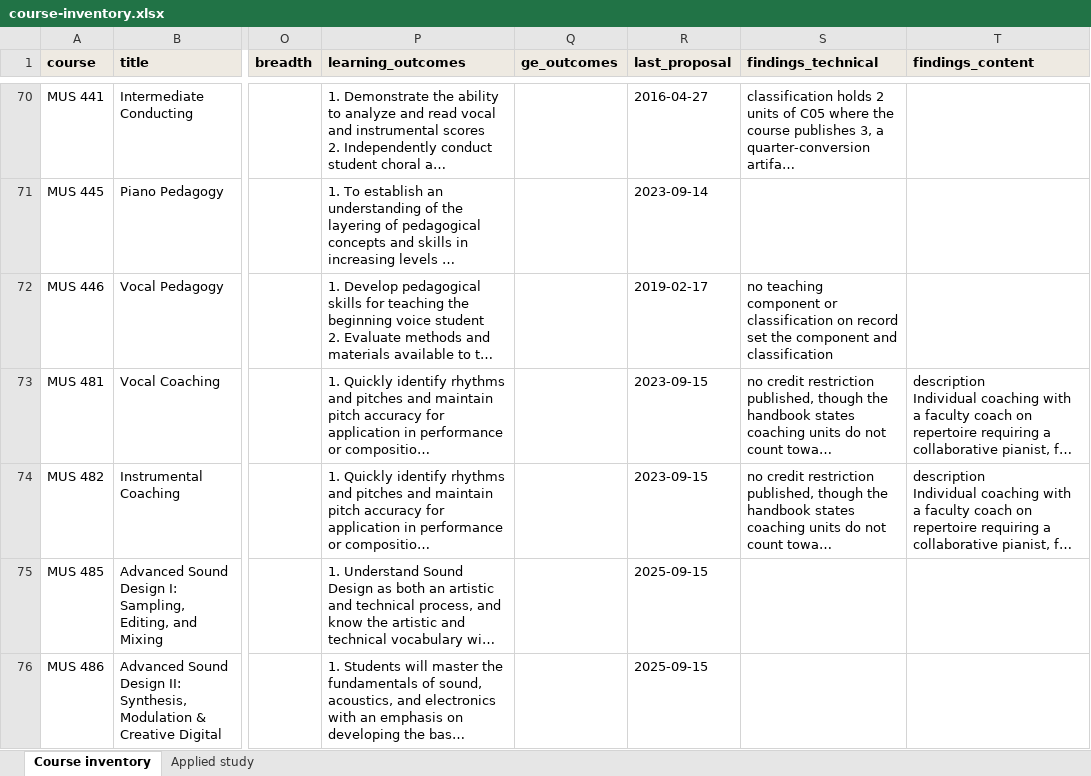
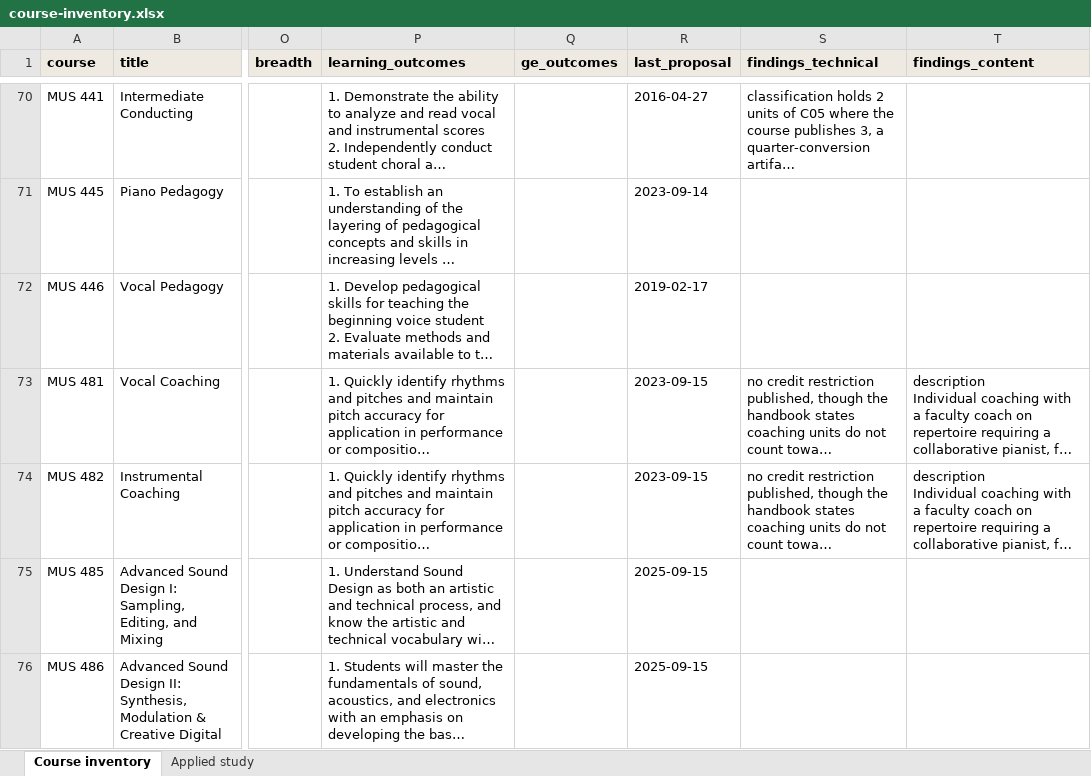
Before and after one commit to csuebmusic/music-curriculum, an Excel workbook: curriculum/catalog-audit/course-inventory.xlsx, sheet Course inventory, drawn as a sheet; only a part is shown, gaps mark what is left out; long unchanged cells end in …; values as stored, in another font and other column widths than the file's, no borders; ↵ is a line break in a cell; the diff covers the shown part only; the diff names each change by its address in the sheet, - before the commit and + after, or states it on an @@ line.

Commit message:
Drop the missing component and classification finding
The finding is removed from fifteen courses. Seven now carry no technical
finding: MUS 103A, 103B, 324, 381, 446, 633, 638. Eight keep their
remaining findings: MUS 331, 490, 600, 622, 690, 691, 697, 698.

```diff
--- a/curriculum/catalog-audit/course-inventory.xlsx (sheet Course inventory)
+++ b/curriculum/catalog-audit/course-inventory.xlsx (sheet Course inventory)
-S72 (findings_technical): no teaching component or classification on record ↵ set the component and classification
+S72 (findings_technical): (empty)
```
Also changed, not shown: 14 edited cells elsewhere in this sheet.
